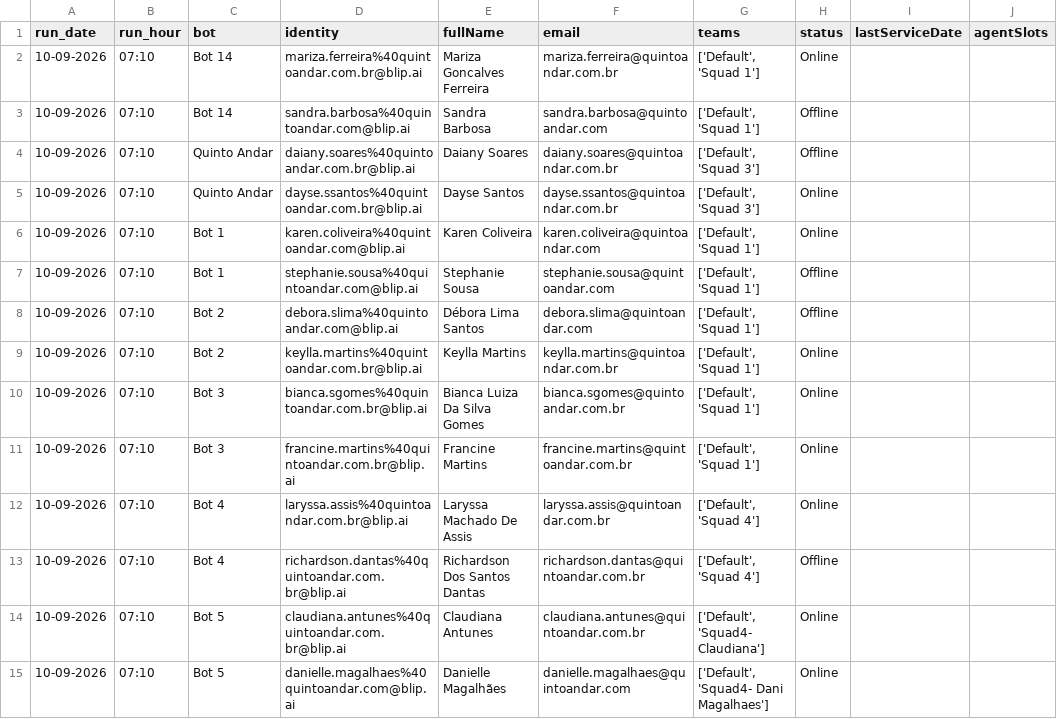
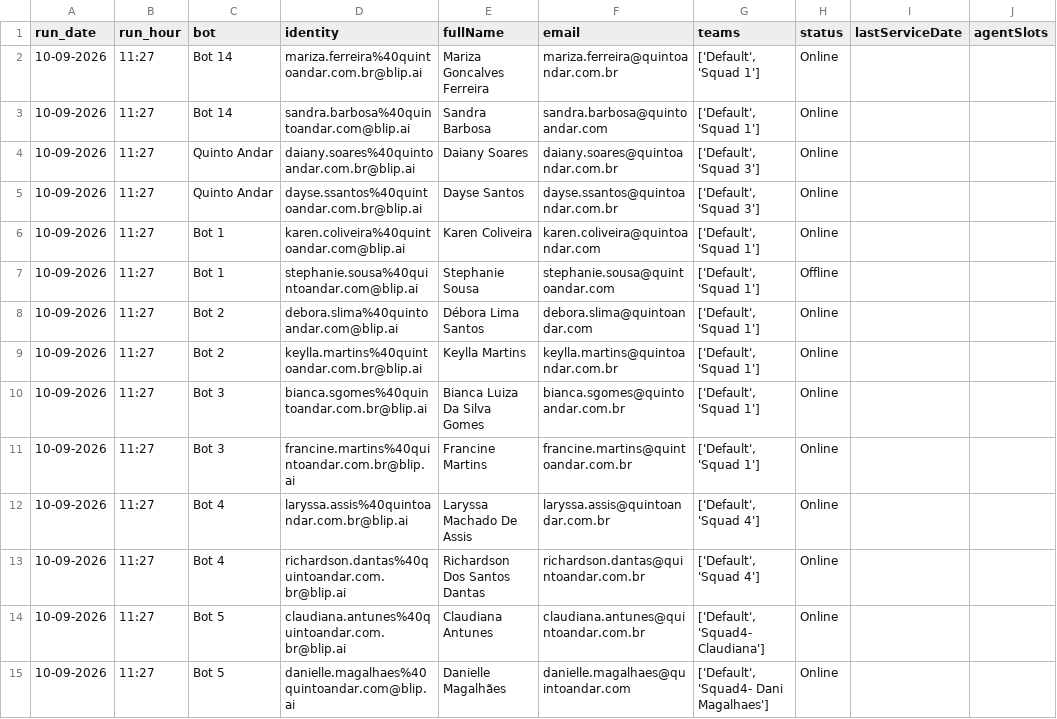
Before and after one commit to pedrosalles-dev/blip-atendentes, a CSV file: atendentes.csv, drawn as a sheet; only a part is shown; the diff covers the shown part only; the diff names each change by its address in the sheet, - before the commit and + after, or states it on an @@ line.

```diff
--- a/atendentes.csv
+++ b/atendentes.csv
-B2:B15 (run_hour): 07:10
+B2:B15 (run_hour): 11:27
-H3:H4 (status): Offline
+H3:H4 (status): Online
-H8 (status): Offline
+H8 (status): Online
-H13 (status): Offline
+H13 (status): Online
```
Also changed, not shown: 26 edited cells elsewhere in this file.
